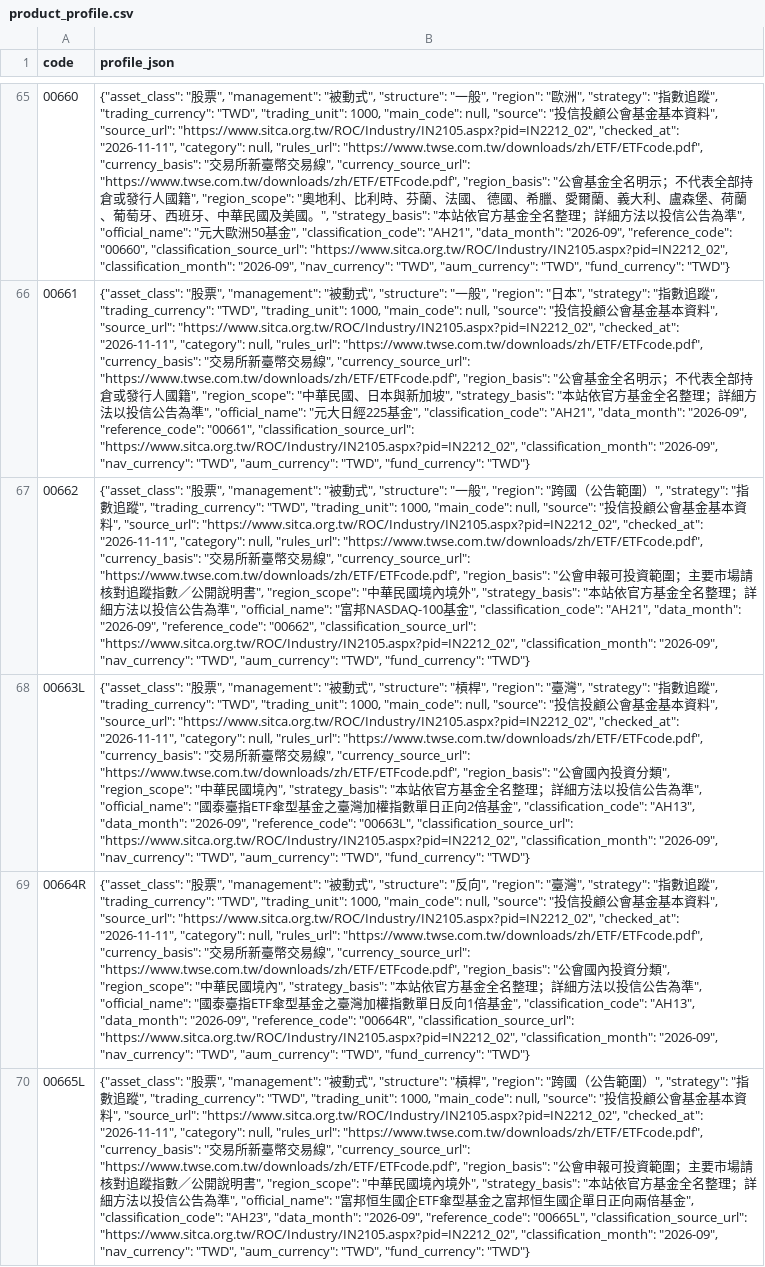
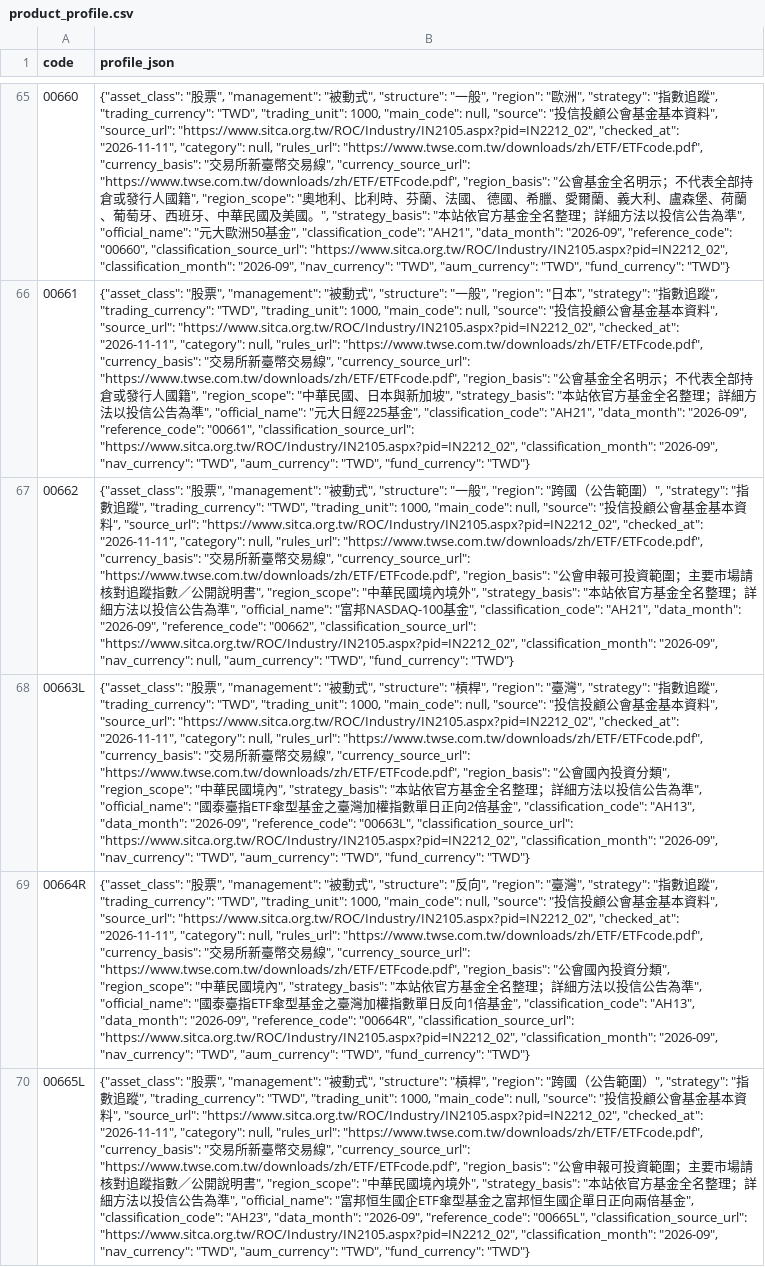
Before and after one commit to breezeflow-tw/breezeflow-data, a CSV file: data/history/product_profile.csv, drawn as a sheet; only a part is shown, gaps mark what is left out; the diff covers the shown part only; the diff names each change by its address in the sheet, - before the commit and + after, or states it on an @@ line.

```diff
--- a/data/history/product_profile.csv
+++ b/data/history/product_profile.csv
-B67 (profile_json): …"2026-09", "nav_currency": "TWD", "aum_currency": "TWD",…
+B67 (profile_json): …"2026-09", "nav_currency": null, "aum_currency": "TWD",…
```
Also changed, not shown: 3 edited cells elsewhere in this file, data/history/daily/2026-11-10.csv, data/history/daily/2026-11-11.csv, 21 other files.
